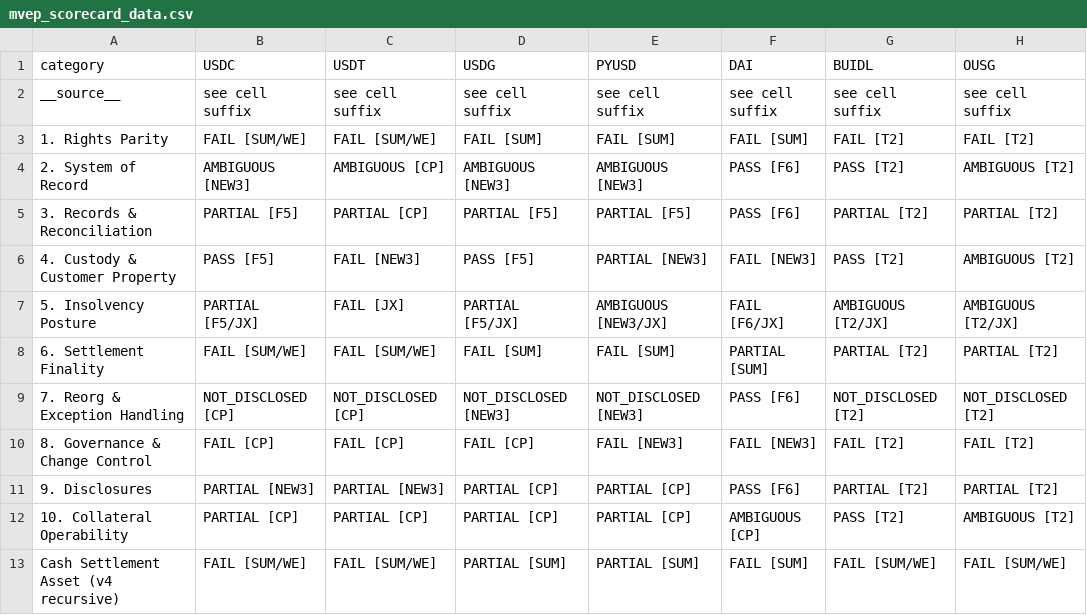
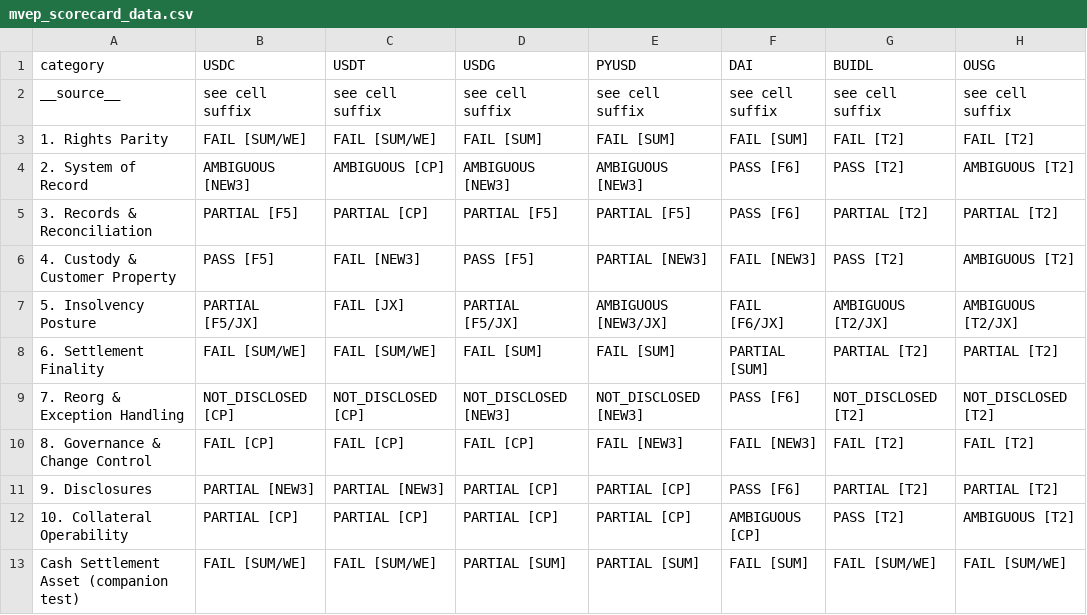
Before and after one commit to CryptoZach/mvep-replication, a CSV file: exhibits/exhibit_01_mvep_scorecard/mvep_scorecard_data.csv, drawn as a sheet; only a part is shown; the diff names each change by its address in the sheet, - before the commit and + after, or states it on an @@ line.

Commit message:
Resync exhibits to the v30 paper of-record (companion-test reframe)
exhibit_01 and exhibit_03 regenerated with the ten-category-plus-Cash-Settlement-Asset companion-test wording (the CSA row relabeled from 'v4 recursive' to 'companion test'); no verdict changed (all fourteen products Non-Equivalent). Captions, generator scripts, and PNGs updated to match the current paper figures.

```diff
--- a/exhibits/exhibit_01_mvep_scorecard/mvep_scorecard_data.csv
+++ b/exhibits/exhibit_01_mvep_scorecard/mvep_scorecard_data.csv
-A13 (category): Cash Settlement Asset (v4 recursive)
+A13 (category): Cash Settlement Asset (companion test)
```
Also changed, not shown: 6 other files.
